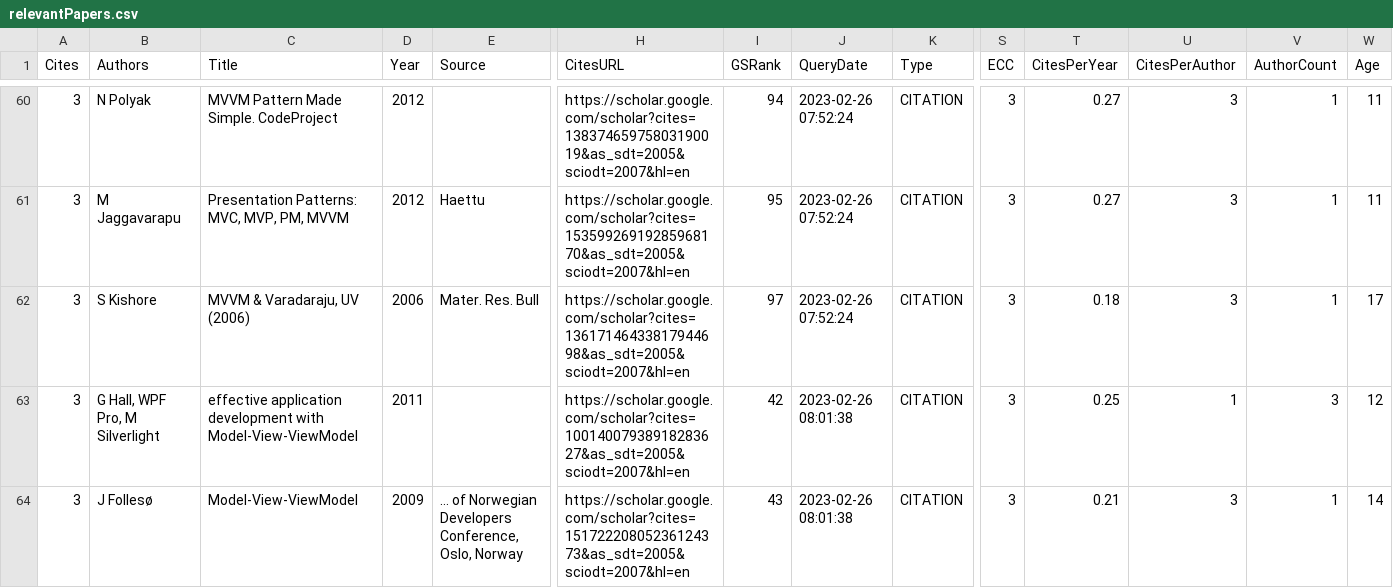
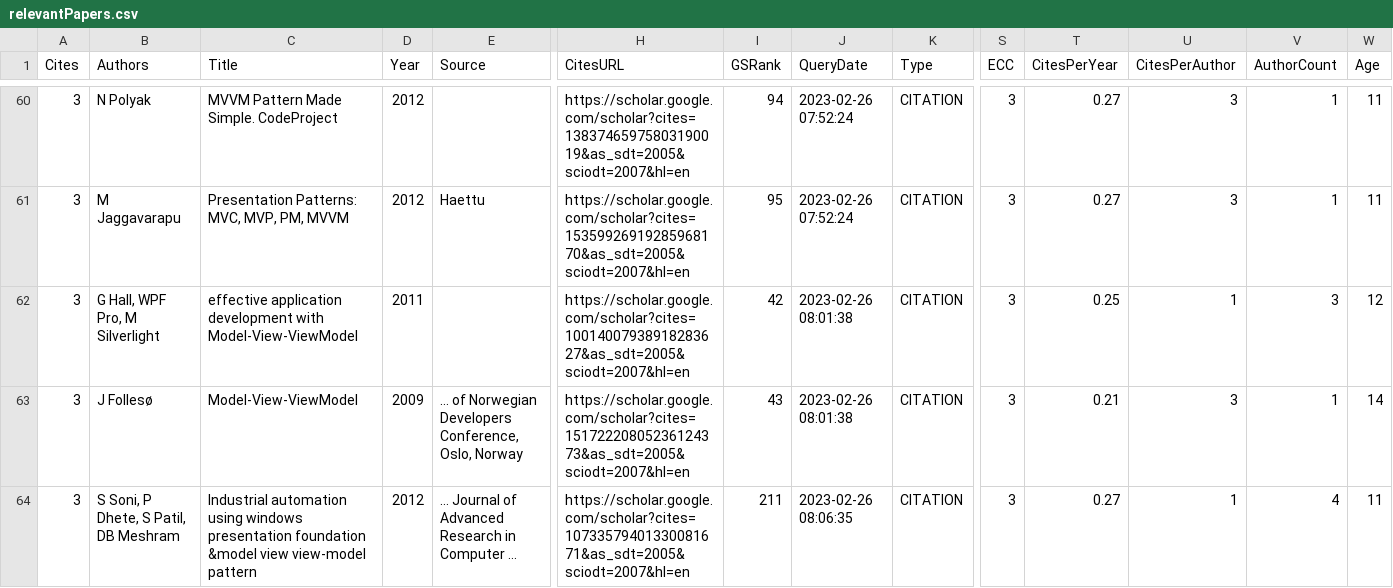
Before and after one commit to vimotest/viewmodel-classification, a CSV file: searches/relevantPapers.csv, drawn as a sheet; only a part is shown, gaps mark what is left out; the shorter side is filled out with more unchanged rows; rows hold the shown columns only; the diff names each change by its address in the sheet, - before the commit and + after, or states it on an @@ line.

Commit message:
Paper Initial Classification: work on

```diff
--- a/searches/relevantPapers.csv
+++ b/searches/relevantPapers.csv
-row 62: 3 | S Kishore | MVVM & Varadaraju, UV (2006) | 2006 | Mater. Res. Bull | https://scholar.google.com/scholar?cites=13617146433817944698&as_sdt=2005&sciodt=2007&hl=en | 97 | 2023-02-26 07:52:24 | CITATION | 3 | 0.18 | 3 | 1 | 17
```
Also changed, not shown: 1 other file.
